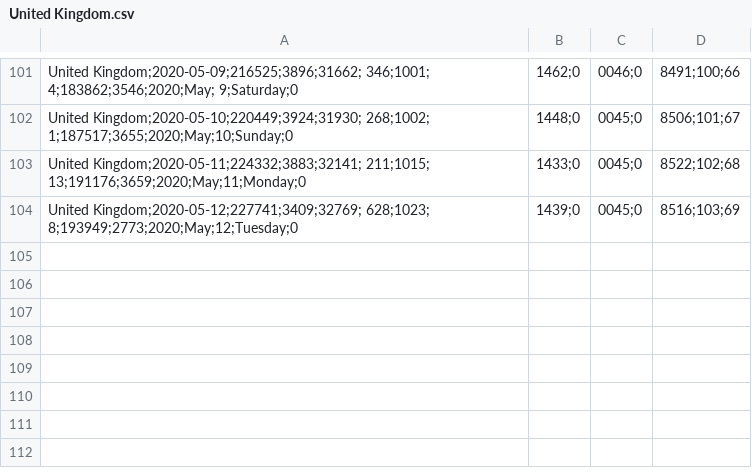
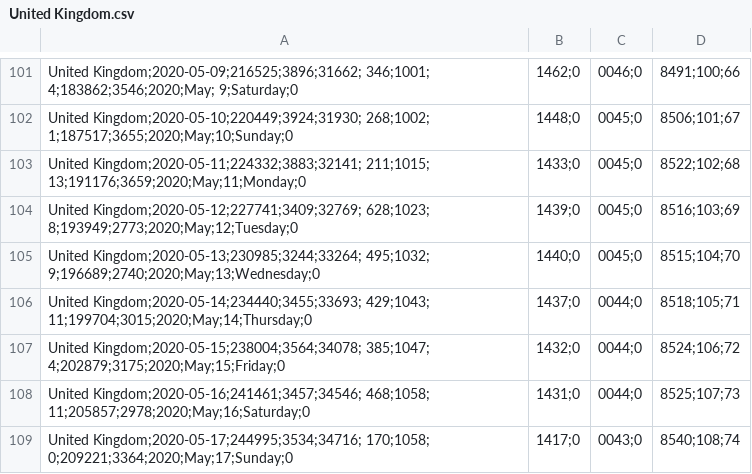
Before and after one commit to ForesightAdamNowacki/COVID-19, a CSV file: Results/United Kingdom.csv, drawn as a sheet; only a part is shown, gaps mark what is left out.

```diff
--- a/Results/United Kingdom.csv
+++ b/Results/United Kingdom.csv
@@ -104 +104,6 @@ United Kingdom;2020-05-11;224332;3883;32141; 211;1015;  13;191176;3659;2020;May;
 United Kingdom;2020-05-12;227741;3409;32769; 628;1023;   8;193949;2773;2020;May;12;Tuesday;0,1439;0,0045;0,8516;103;69
+United Kingdom;2020-05-13;230985;3244;33264; 495;1032;   9;196689;2740;2020;May;13;Wednesday;0,1440;0,0045;0,8515;104;70
+United Kingdom;2020-05-14;234440;3455;33693; 429;1043;  11;199704;3015;2020;May;14;Thursday;0,1437;0,0044;0,8518;105;71
+United Kingdom;2020-05-15;238004;3564;34078; 385;1047;   4;202879;3175;2020;May;15;Friday;0,1432;0,0044;0,8524;106;72
+United Kingdom;2020-05-16;241461;3457;34546; 468;1058;  11;205857;2978;2020;May;16;Saturday;0,1431;0,0044;0,8525;107;73
+United Kingdom;2020-05-17;244995;3534;34716; 170;1058;   0;209221;3364;2020;May;17;Sunday;0,1417;0,0043;0,8540;108;74
```
Also changed, not shown: Data/time_series_covid19_confirmed_global.csv, Data/time_series_covid19_deaths_global.csv, 38 other files.
